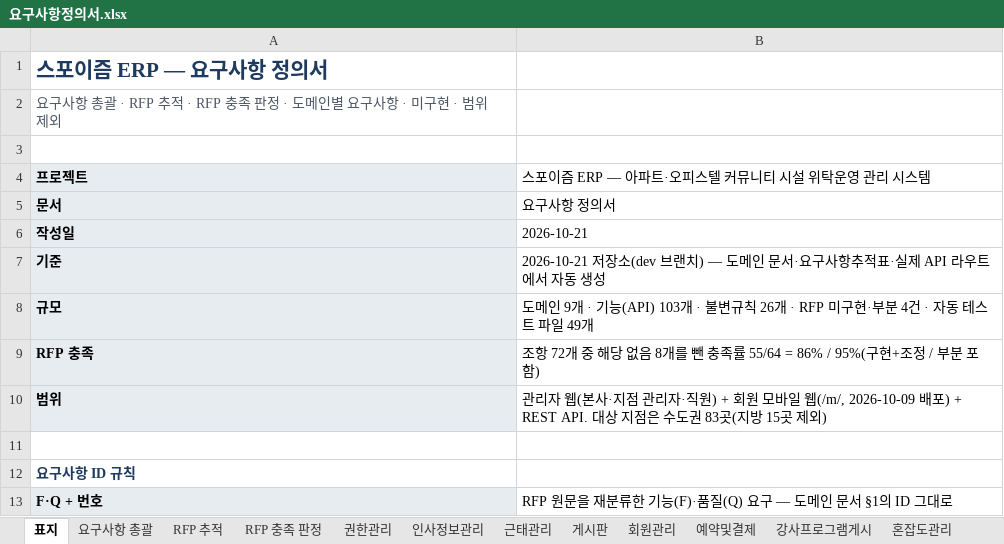
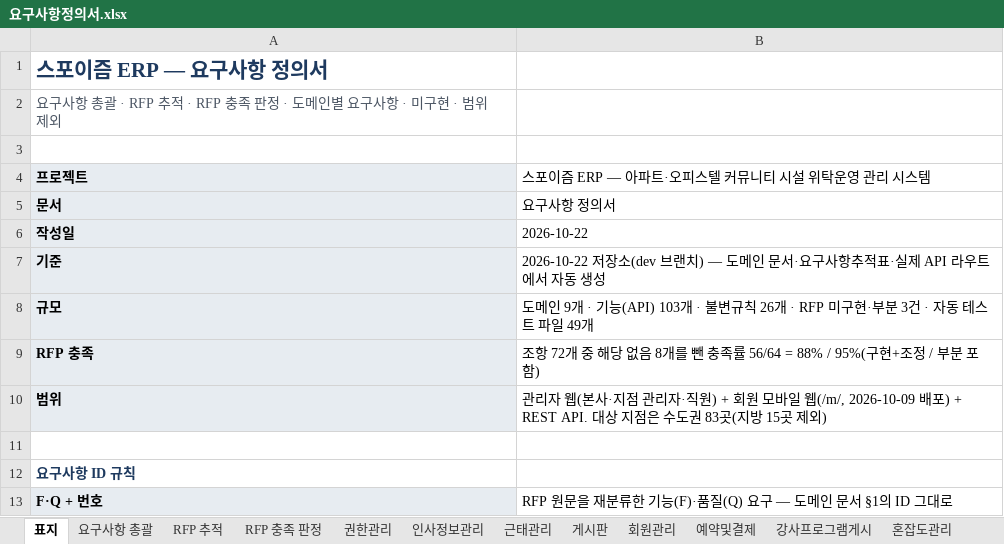
Before and after one commit to jeonghyeonme/sports-erp, an Excel workbook: docs/deliverables/요구사항정의서.xlsx, sheet 표지, drawn as a sheet; only a part is shown; values as stored, in another font and other column widths than the file's, no borders; the diff names each change by its address in the sheet, - before the commit and + after, or states it on an @@ line.

```diff
--- a/docs/deliverables/요구사항정의서.xlsx (sheet 표지)
+++ b/docs/deliverables/요구사항정의서.xlsx (sheet 표지)
-B6: 2026-10-21
+B6: 2026-10-22
-B7: 2026-10-21 저장소(dev…
+B7: 2026-10-22 저장소(dev…
-B8: …·부분 4건 · 자…
+B8: …·부분 3건 · 자…
-B9: …충족률 55/64 = 86% / 95%(구현…
+B9: …충족률 56/64 = 88% / 95%(구현…
```
Also changed, not shown: sheet 요구사항 총괄, sheet 미구현, sheet RFP 충족 판정, sheet 혼잡도관리, sheet 강사프로그램게시, sheet 게시판, 6 more sheets, 4 other files.
